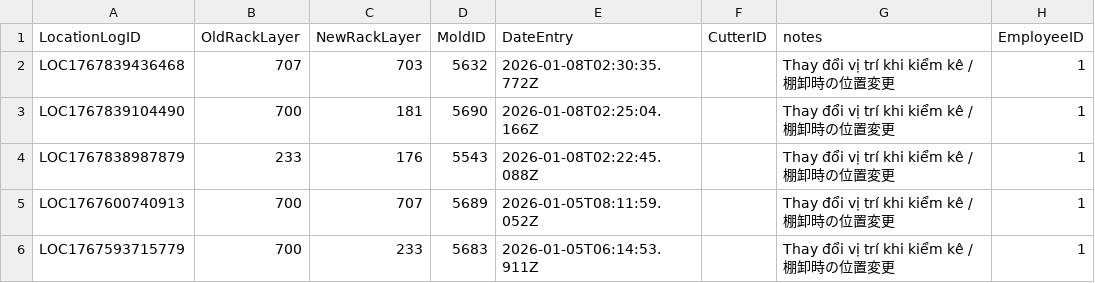
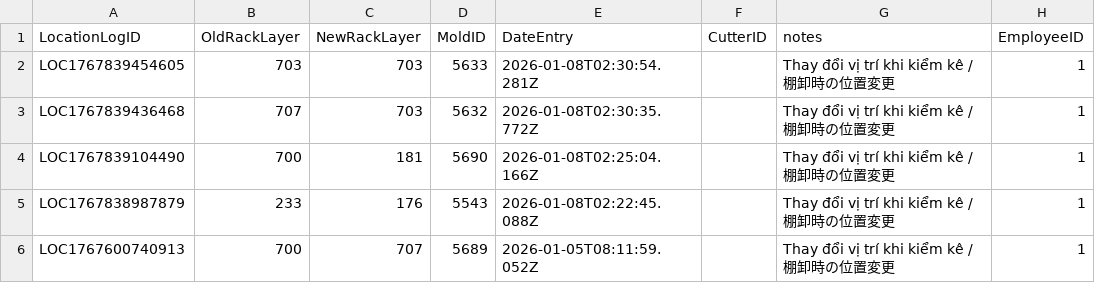
Before and after one commit to toanysd/MoldCutterSearch, a CSV file: Data/locationlog.csv, drawn as a sheet; only a part is shown; the shorter side is filled out with more unchanged rows.

Commit message:
Add location log for 5633

```diff
--- a/Data/locationlog.csv
+++ b/Data/locationlog.csv
@@ -1,2 +1,3 @@
 LocationLogID,OldRackLayer,NewRackLayer,MoldID,DateEntry,CutterID,notes,EmployeeID
+LOC1767839454605,703,703,5633,2026-01-08T02:30:54.281Z,,Thay đổi vị trí khi kiểm kê / 棚卸時の位置変更,1
 LOC1767839436468,707,703,5632,2026-01-08T02:30:35.772Z,,Thay đổi vị trí khi kiểm kê / 棚卸時の位置変更,1
```
